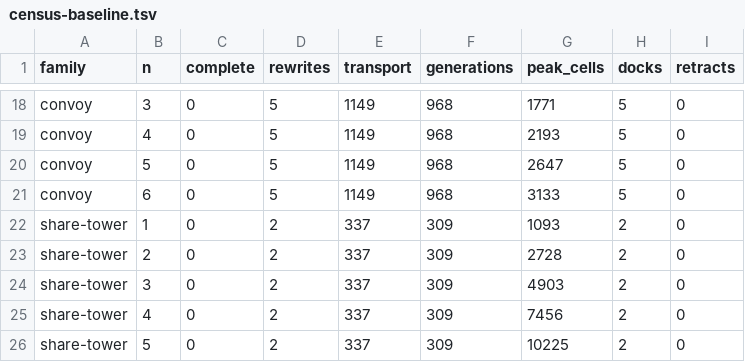
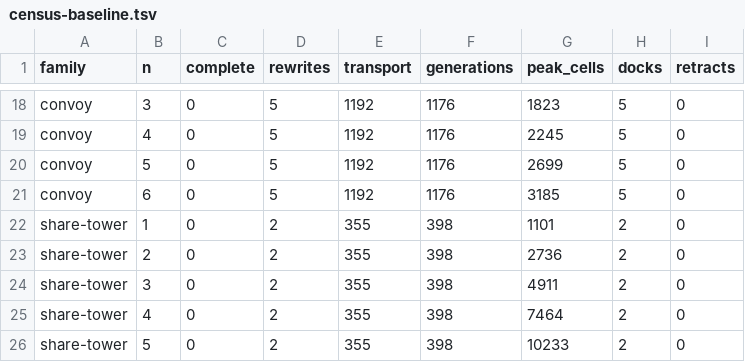
Before and after one commit to libdither/disp, a TSV file: evaluators/rust-ca-lattice/crate/census-baseline.tsv, drawn as a sheet; only a part is shown, gaps mark what is left out; the diff covers the shown part only; the diff names each change by its address in the sheet, - before the commit and + after, or states it on an @@ line.

```diff
--- a/evaluators/rust-ca-lattice/crate/census-baseline.tsv
+++ b/evaluators/rust-ca-lattice/crate/census-baseline.tsv
-E18:E21 (transport): 1149
+E18:E21 (transport): 1192
-F18:F21 (generations): 968
+F18:F21 (generations): 1176
-G18 (peak_cells): 1771
+G18 (peak_cells): 1823
-G19 (peak_cells): 2193
+G19 (peak_cells): 2245
-G20 (peak_cells): 2647
+G20 (peak_cells): 2699
-G21 (peak_cells): 3133
+G21 (peak_cells): 3185
-E22:E26 (transport): 337
+E22:E26 (transport): 355
-F22:F26 (generations): 309
+F22:F26 (generations): 398
-G22 (peak_cells): 1093
+G22 (peak_cells): 1101
-G23 (peak_cells): 2728
+G23 (peak_cells): 2736
-G24 (peak_cells): 4903
+G24 (peak_cells): 4911
-G25 (peak_cells): 7456
+G25 (peak_cells): 7464
-G26 (peak_cells): 10225
+G26 (peak_cells): 10233
```
Also changed, not shown: 46 edited cells elsewhere in this file, 7 other files.
